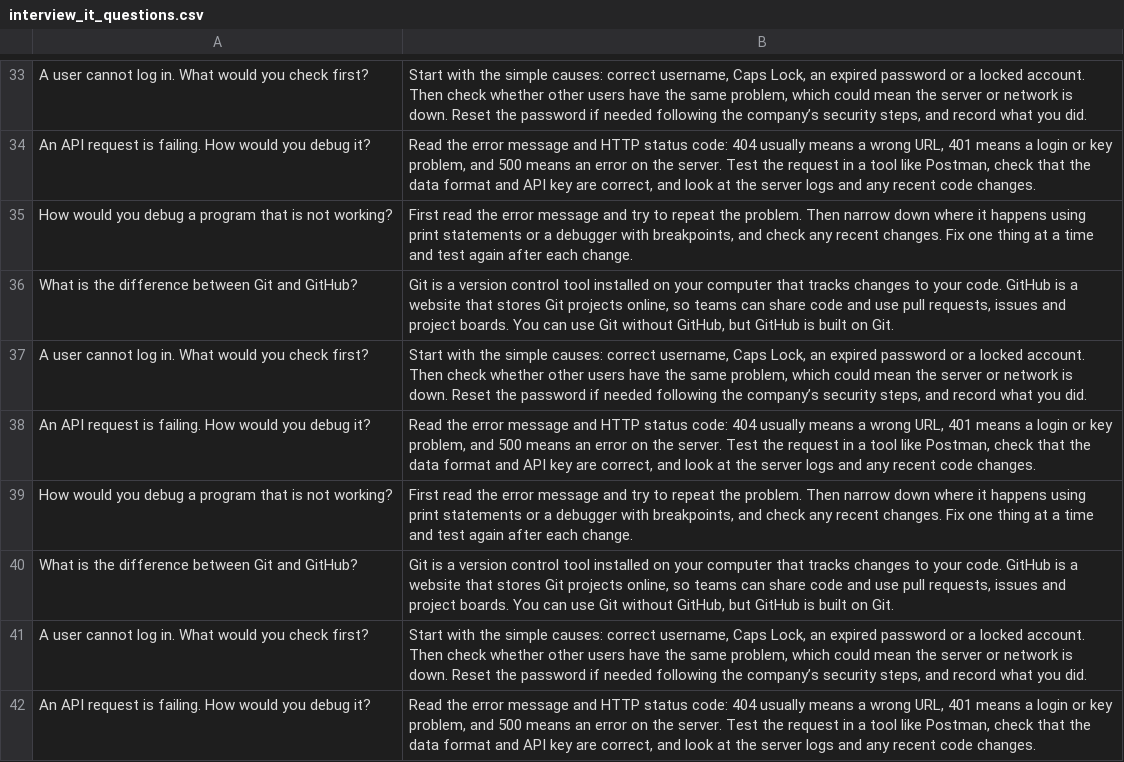
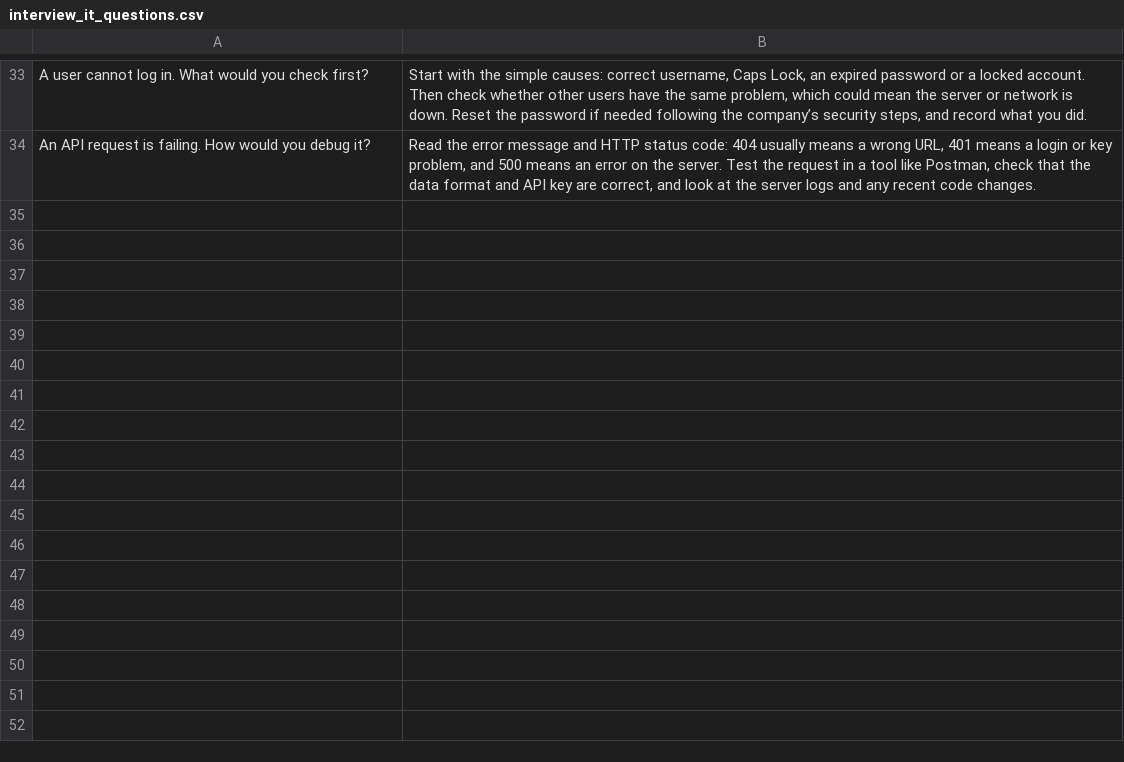
Before and after one commit to afiqah-farz/csc649-group7-project, a CSV file: data/interview_it_questions.csv, drawn as a sheet; only a part is shown, gaps mark what is left out.

Commit message:
Update interview_it_questions.csv
Remove duplicate questions

```diff
--- a/data/interview_it_questions.csv
+++ b/data/interview_it_questions.csv
@@ -34,9 +34 @@ A user cannot log in. What would you check first?,"Start with the simple causes:
 An API request is failing. How would you debug it?,"Read the error message and HTTP status code: 404 usually means a wrong URL, 401 means a login or key problem, and 500 means an error on the server. Test the request in a tool like Postman, check that the data format and API key are correct, and look at the server logs and any recent code changes."
-How would you debug a program that is not working?,"First read the error message and try to repeat the problem. Then narrow down where it happens using print statements or a debugger with breakpoints, and check any recent changes. Fix one thing at a time and test again after each change."
-What is the difference between Git and GitHub?,"Git is a version control tool installed on your computer that tracks changes to your code. GitHub is a website that stores Git projects online, so teams can share code and use pull requests, issues and project boards. You can use Git without GitHub, but GitHub is built on Git."
-A user cannot log in. What would you check first?,"Start with the simple causes: correct username, Caps Lock, an expired password or a locked account. Then check whether other users have the same problem, which could mean the server or network is down. Reset the password if needed following the company’s security steps, and record what you did."
-An API request is failing. How would you debug it?,"Read the error message and HTTP status code: 404 usually means a wrong URL, 401 means a login or key problem, and 500 means an error on the server. Test the request in a tool like Postman, check that the data format and API key are correct, and look at the server logs and any recent code changes."
-How would you debug a program that is not working?,"First read the error message and try to repeat the problem. Then narrow down where it happens using print statements or a debugger with breakpoints, and check any recent changes. Fix one thing at a time and test again after each change."
-What is the difference between Git and GitHub?,"Git is a version control tool installed on your computer that tracks changes to your code. GitHub is a website that stores Git projects online, so teams can share code and use pull requests, issues and project boards. You can use Git without GitHub, but GitHub is built on Git."
-A user cannot log in. What would you check first?,"Start with the simple causes: correct username, Caps Lock, an expired password or a locked account. Then check whether other users have the same problem, which could mean the server or network is down. Reset the password if needed following the company’s security steps, and record what you did."
-An API request is failing. How would you debug it?,"Read the error message and HTTP status code: 404 usually means a wrong URL, 401 means a login or key problem, and 500 means an error on the server. Test the request in a tool like Postman, check that the data format and API key are correct, and look at the server logs and any recent code changes."
```
